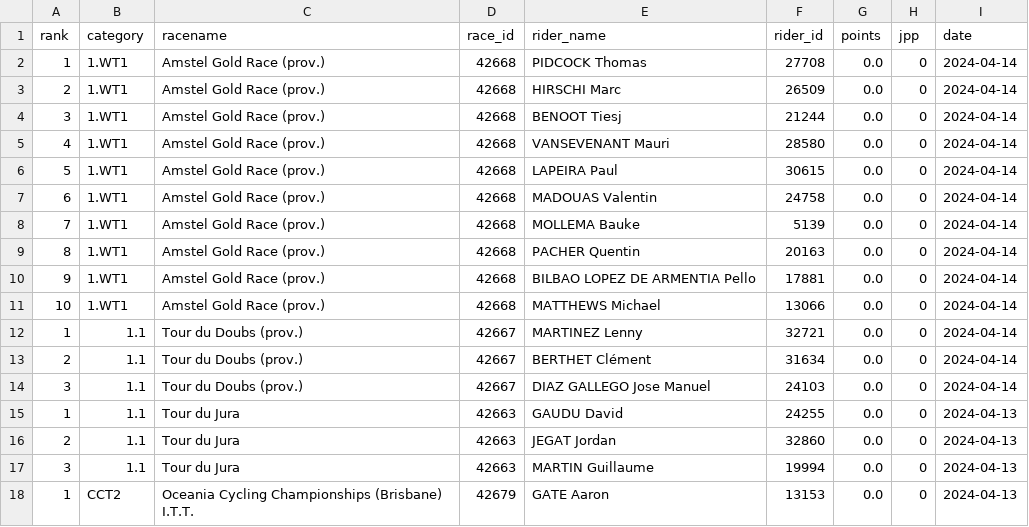
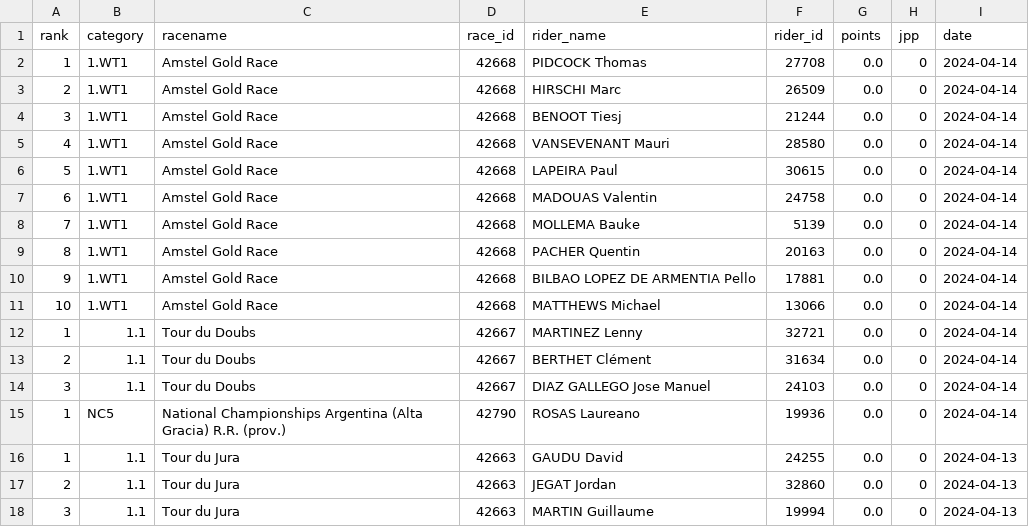
Before and after one commit to wijnandb/wielerspel2024, a CSV file: _data/all_results.csv, drawn as a sheet; only a part is shown; the shorter side is filled out with more unchanged rows.

```diff
--- a/_data/all_results.csv
+++ b/_data/all_results.csv
@@ -1,15 +1,16 @@
 rank,category,racename,race_id,rider_name,rider_id,points,jpp,date
-1,1.WT1,Amstel Gold Race (prov.),42668,PIDCOCK Thomas,27708,0.0,0,2024-04-14
-2,1.WT1,Amstel Gold Race (prov.),42668,HIRSCHI Marc,26509,0.0,0,2024-04-14
-3,1.WT1,Amstel Gold Race (prov.),42668,BENOOT Tiesj,21244,0.0,0,2024-04-14
-4,1.WT1,Amstel Gold Race (prov.),42668,VANSEVENANT Mauri,28580,0.0,0,2024-04-14
-5,1.WT1,Amstel Gold Race (prov.),42668,LAPEIRA Paul,30615,0.0,0,2024-04-14
-6,1.WT1,Amstel Gold Race (prov.),42668,MADOUAS Valentin,24758,0.0,0,2024-04-14
-7,1.WT1,Amstel Gold Race (prov.),42668,MOLLEMA Bauke,5139,0.0,0,2024-04-14
-8,1.WT1,Amstel Gold Race (prov.),42668,PACHER Quentin,20163,0.0,0,2024-04-14
-9,1.WT1,Amstel Gold Race (prov.),42668,BILBAO LOPEZ DE ARMENTIA Pello,17881,0.0,0,2024-04-14
-10,1.WT1,Amstel Gold Race (prov.),42668,MATTHEWS Michael,13066,0.0,0,2024-04-14
-1,1.1,Tour du Doubs (prov.),42667,MARTINEZ Lenny,32721,0.0,0,2024-04-14
-2,1.1,Tour du Doubs (prov.),42667,BERTHET Clément,31634,0.0,0,2024-04-14
-3,1.1,Tour du Doubs (prov.),42667,DIAZ GALLEGO Jose Manuel,24103,0.0,0,2024-04-14
+1,1.WT1,Amstel Gold Race,42668,PIDCOCK Thomas,27708,0.0,0,2024-04-14
+2,1.WT1,Amstel Gold Race,42668,HIRSCHI Marc,26509,0.0,0,2024-04-14
+3,1.WT1,Amstel Gold Race,42668,BENOOT Tiesj,21244,0.0,0,2024-04-14
+4,1.WT1,Amstel Gold Race,42668,VANSEVENANT Mauri,28580,0.0,0,2024-04-14
+5,1.WT1,Amstel Gold Race,42668,LAPEIRA Paul,30615,0.0,0,2024-04-14
+6,1.WT1,Amstel Gold Race,42668,MADOUAS Valentin,24758,0.0,0,2024-04-14
+7,1.WT1,Amstel Gold Race,42668,MOLLEMA Bauke,5139,0.0,0,2024-04-14
+8,1.WT1,Amstel Gold Race,42668,PACHER Quentin,20163,0.0,0,2024-04-14
+9,1.WT1,Amstel Gold Race,42668,BILBAO LOPEZ DE ARMENTIA Pello,17881,0.0,0,2024-04-14
+10,1.WT1,Amstel Gold Race,42668,MATTHEWS Michael,13066,0.0,0,2024-04-14
+1,1.1,Tour du Doubs,42667,MARTINEZ Lenny,32721,0.0,0,2024-04-14
+2,1.1,Tour du Doubs,42667,BERTHET Clément,31634,0.0,0,2024-04-14
+3,1.1,Tour du Doubs,42667,DIAZ GALLEGO Jose Manuel,24103,0.0,0,2024-04-14
+1,NC5,National Championships Argentina (Alta Gracia) R.R. (prov.),42790,ROSAS Laureano,19936,0.0,0,2024-04-14
 1,1.1,Tour du Jura,42663,GAUDU David,24255,0.0,0,2024-04-13
```
Also changed, not shown: _data/latest_results.csv.
